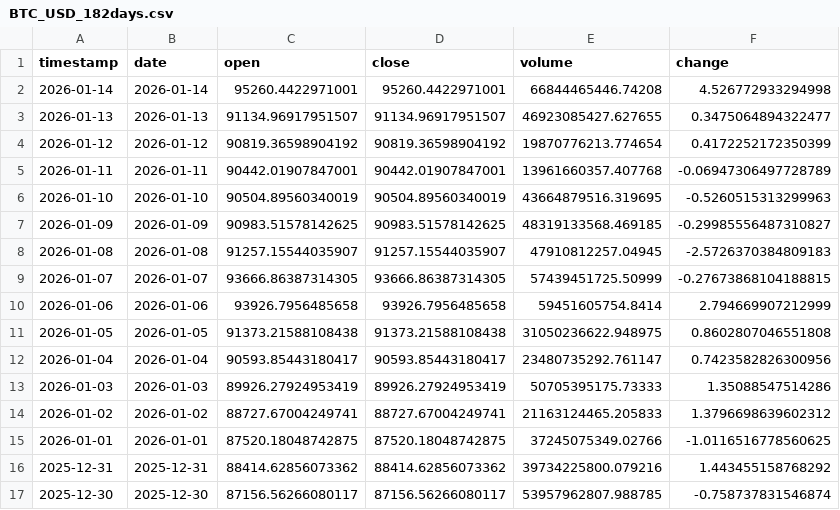
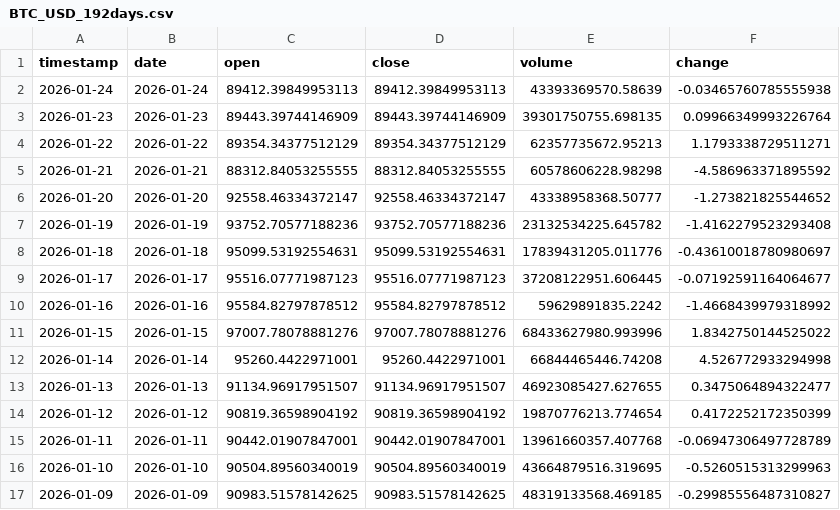
Before and after one commit to ozkanuysal/bitcoin_pred, a CSV file: data/BTC_USD_192days.csv (was data/BTC_USD_182days.csv), drawn as a sheet; only a part is shown; the shorter side is filled out with more unchanged rows; the diff names each change by its address in the sheet, - before the commit and + after, or states it on an @@ line.

```diff
--- a/data/BTC_USD_182days.csv
+++ b/data/BTC_USD_192days.csv
+row 2: 2026-01-24 | 2026-01-24 | 89412.39849953113 | 89412.39849953113 | 43393369570.58639 | -0.03465760785555938
+row 3: 2026-01-23 | 2026-01-23 | 89443.39744146909 | 89443.39744146909 | 39301750755.698135 | 0.09966349993226764
+row 4: 2026-01-22 | 2026-01-22 | 89354.34377512129 | 89354.34377512129 | 62357735672.95213 | 1.1793338729511271
+row 5: 2026-01-21 | 2026-01-21 | 88312.84053255555 | 88312.84053255555 | 60578606228.98298 | -4.586963371895592
+row 6: 2026-01-20 | 2026-01-20 | 92558.46334372147 | 92558.46334372147 | 43338958368.50777 | -1.273821825544652
+row 7: 2026-01-19 | 2026-01-19 | 93752.70577188236 | 93752.70577188236 | 23132534225.645782 | -1.4162279523293408
+row 8: 2026-01-18 | 2026-01-18 | 95099.53192554631 | 95099.53192554631 | 17839431205.011776 | -0.43610018780980697
+row 9: 2026-01-17 | 2026-01-17 | 95516.07771987123 | 95516.07771987123 | 37208122951.606445 | -0.07192591164064677
+row 10: 2026-01-16 | 2026-01-16 | 95584.82797878512 | 95584.82797878512 | 59629891835.2242 | -1.4668439979318992
+row 11: 2026-01-15 | 2026-01-15 | 97007.78078881276 | 97007.78078881276 | 68433627980.993996 | 1.8342750144525022
```
Also changed, not shown: 1 other file.
